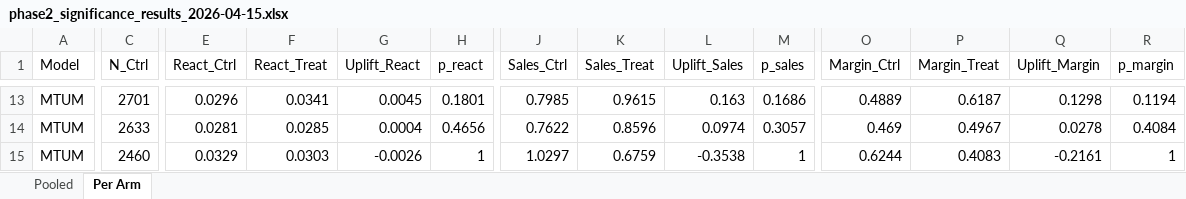
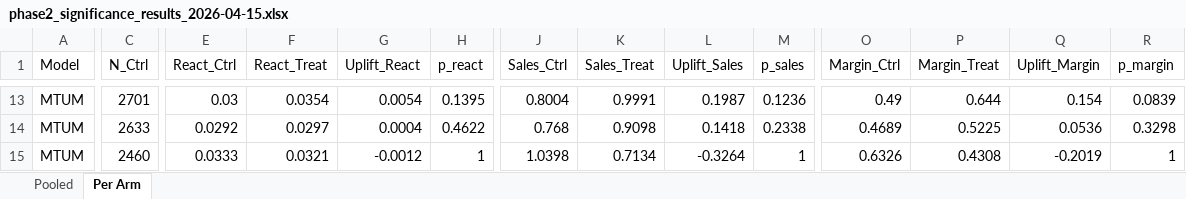
Before and after one commit to tomsterk/Thesis-Data-Science-Uplift, an Excel workbook: Output/phase2_significance_results_2026-04-15.xlsx, sheet Per Arm, drawn as a sheet; only a part is shown, gaps mark what is left out; values as stored, in another font and other column widths than the file's, no borders; the diff covers the shown part only; the diff names each change by its address in the sheet, - before the commit and + after, or states it on an @@ line.

```diff
--- a/Output/phase2_significance_results_2026-04-15.xlsx (sheet Per Arm)
+++ b/Output/phase2_significance_results_2026-04-15.xlsx (sheet Per Arm)
-E13 (React_Ctrl): 0.0296
+E13 (React_Ctrl): 0.03
-F13 (React_Treat): 0.0341
+F13 (React_Treat): 0.0354
-G13 (Uplift_React): 0.0045
+G13 (Uplift_React): 0.0054
-H13 (p_react): 0.1801
+H13 (p_react): 0.1395
-J13 (Sales_Ctrl): 0.7985
+J13 (Sales_Ctrl): 0.8004
-K13 (Sales_Treat): 0.9615
+K13 (Sales_Treat): 0.9991
-L13 (Uplift_Sales): 0.163
+L13 (Uplift_Sales): 0.1987
-M13 (p_sales): 0.1686
+M13 (p_sales): 0.1236
-O13 (Margin_Ctrl): 0.4889
+O13 (Margin_Ctrl): 0.49
-P13 (Margin_Treat): 0.6187
+P13 (Margin_Treat): 0.644
-Q13 (Uplift_Margin): 0.1298
+Q13 (Uplift_Margin): 0.154
-R13 (p_margin): 0.1194
+R13 (p_margin): 0.0839
-E14 (React_Ctrl): 0.0281
+E14 (React_Ctrl): 0.0292
-F14 (React_Treat): 0.0285
+F14 (React_Treat): 0.0297
-H14 (p_react): 0.4656
+H14 (p_react): 0.4622
-J14 (Sales_Ctrl): 0.7622
+J14 (Sales_Ctrl): 0.768
-K14 (Sales_Treat): 0.8596
+K14 (Sales_Treat): 0.9098
-L14 (Uplift_Sales): 0.0974
+L14 (Uplift_Sales): 0.1418
-M14 (p_sales): 0.3057
+M14 (p_sales): 0.2338
-O14 (Margin_Ctrl): 0.469
+O14 (Margin_Ctrl): 0.4689
-P14 (Margin_Treat): 0.4967
+P14 (Margin_Treat): 0.5225
-Q14 (Uplift_Margin): 0.0278
+Q14 (Uplift_Margin): 0.0536
-R14 (p_margin): 0.4084
+R14 (p_margin): 0.3298
-E15 (React_Ctrl): 0.0329
+E15 (React_Ctrl): 0.0333
-F15 (React_Treat): 0.0303
+F15 (React_Treat): 0.0321
-G15 (Uplift_React): -0.0026
+G15 (Uplift_React): -0.0012
-J15 (Sales_Ctrl): 1.0297
+J15 (Sales_Ctrl): 1.0398
-K15 (Sales_Treat): 0.6759
+K15 (Sales_Treat): 0.7134
-L15 (Uplift_Sales): -0.3538
+L15 (Uplift_Sales): -0.3264
-O15 (Margin_Ctrl): 0.6244
+O15 (Margin_Ctrl): 0.6326
-P15 (Margin_Treat): 0.4083
+P15 (Margin_Treat): 0.4308
-Q15 (Uplift_Margin): -0.2161
+Q15 (Uplift_Margin): -0.2019
```
Also changed, not shown: 3 added rows, 3 removed rows and 79 edited cells elsewhere in this sheet, sheet Pooled, Output/phase1_significance_results_2026-04-15.xlsx, 6 other files.
